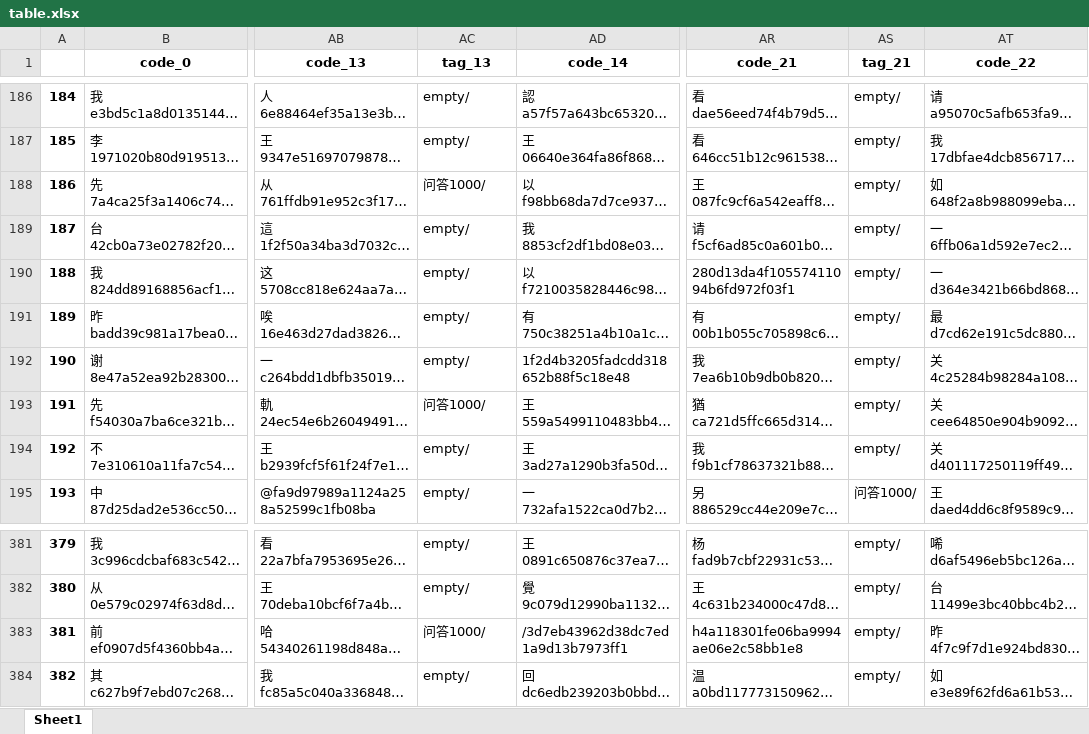
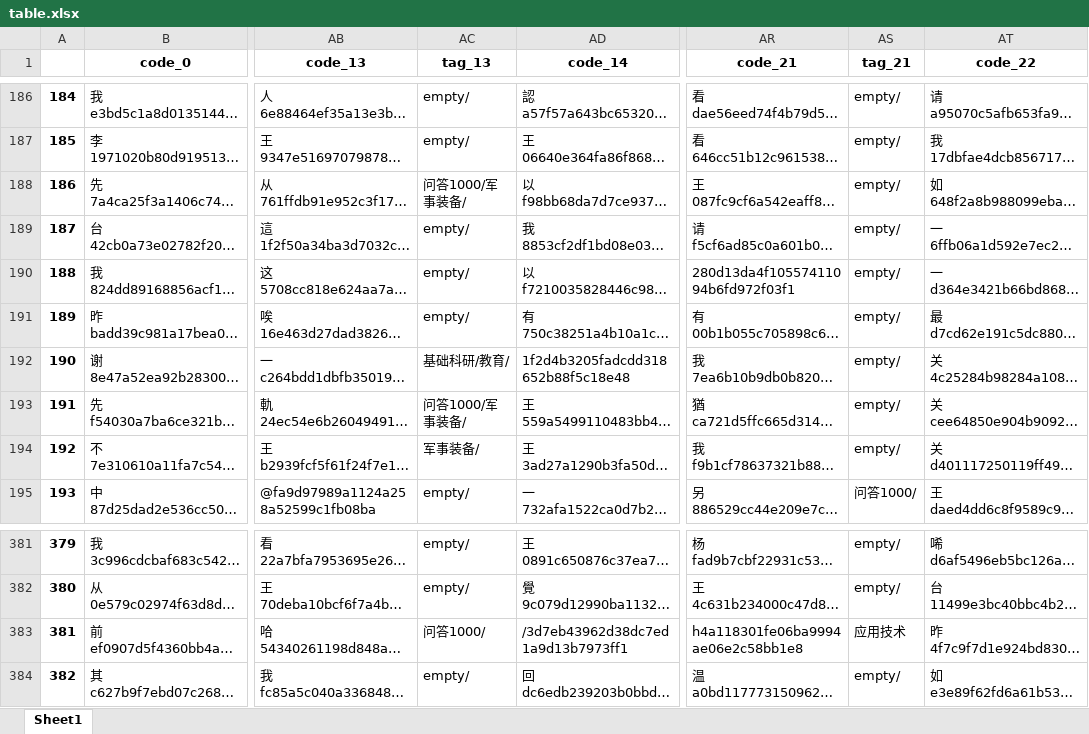
Before and after one commit to taizihuang/wmyblog, an Excel workbook: data/table.xlsx, sheet Sheet1, drawn as a sheet; only a part is shown, gaps mark what is left out; long unchanged cells end in …; values as stored, in another font and other column widths than the file's, no borders; the diff names each change by its address in the sheet, - before the commit and + after, or states it on an @@ line.

```diff
--- a/data/table.xlsx (sheet Sheet1)
+++ b/data/table.xlsx (sheet Sheet1)
-AC188 (tag_13): 问答1000/
+AC188 (tag_13): 问答1000/军事装备/
-AC192 (tag_13): empty/
+AC192 (tag_13): 基础科研/教育/
-AC193 (tag_13): 问答1000/
+AC193 (tag_13): 问答1000/军事装备/
-AC194 (tag_13): empty/
+AC194 (tag_13): 军事装备/
-AS383 (tag_21): empty/
+AS383 (tag_21): 应用技术
```
Also changed, not shown: 9 other files.
